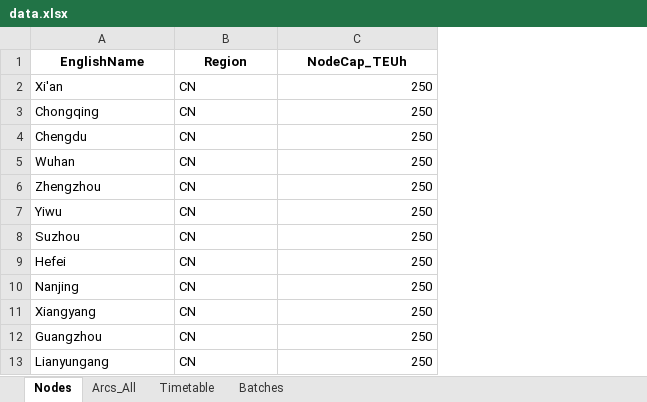
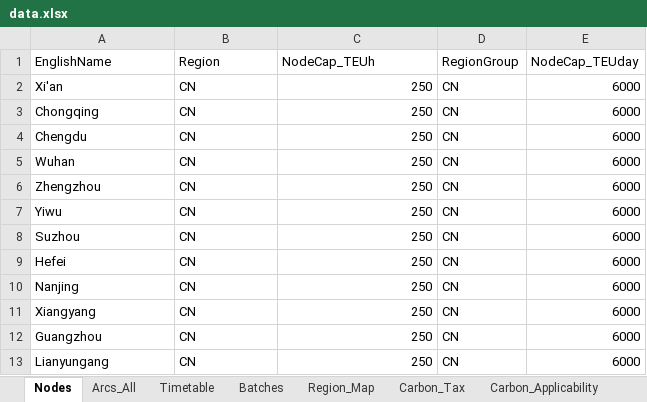
Before and after one commit to YueruSally/NO.1-Two-level-WIth-NSGA-II, an Excel workbook: data.xlsx, sheet Nodes, drawn as a sheet; only a part is shown; values as stored, in another font and other column widths than the file's, no borders; the diff names each change by its address in the sheet, - before the commit and + after, or states it on an @@ line.

```diff
--- a/data.xlsx (sheet Nodes)
+++ b/data.xlsx (sheet Nodes)
+sheet tab: Region_Map
+sheet tab: Carbon_Tax
+sheet tab: Carbon_Applicability
+column D (RegionGroup), rows 2-13: all CN
+column E (NodeCap_TEUday), rows 2-13: all 6000
@@ A1:C1 bold: on → off, alignment: center → left @@
```
Also changed, not shown: sheet Arcs_All, sheet Batches, sheet Timetable, other sheet tabs, 17 other files.
